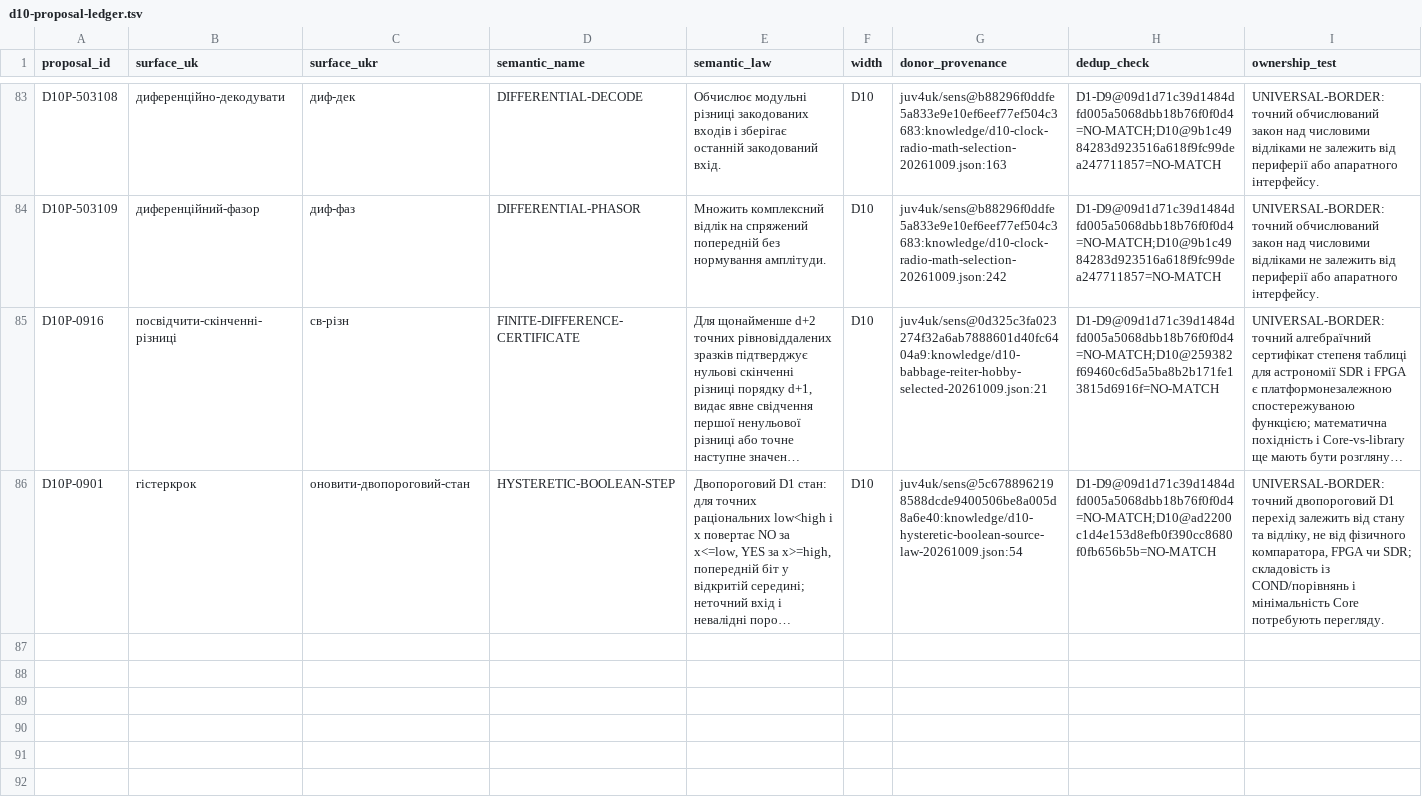
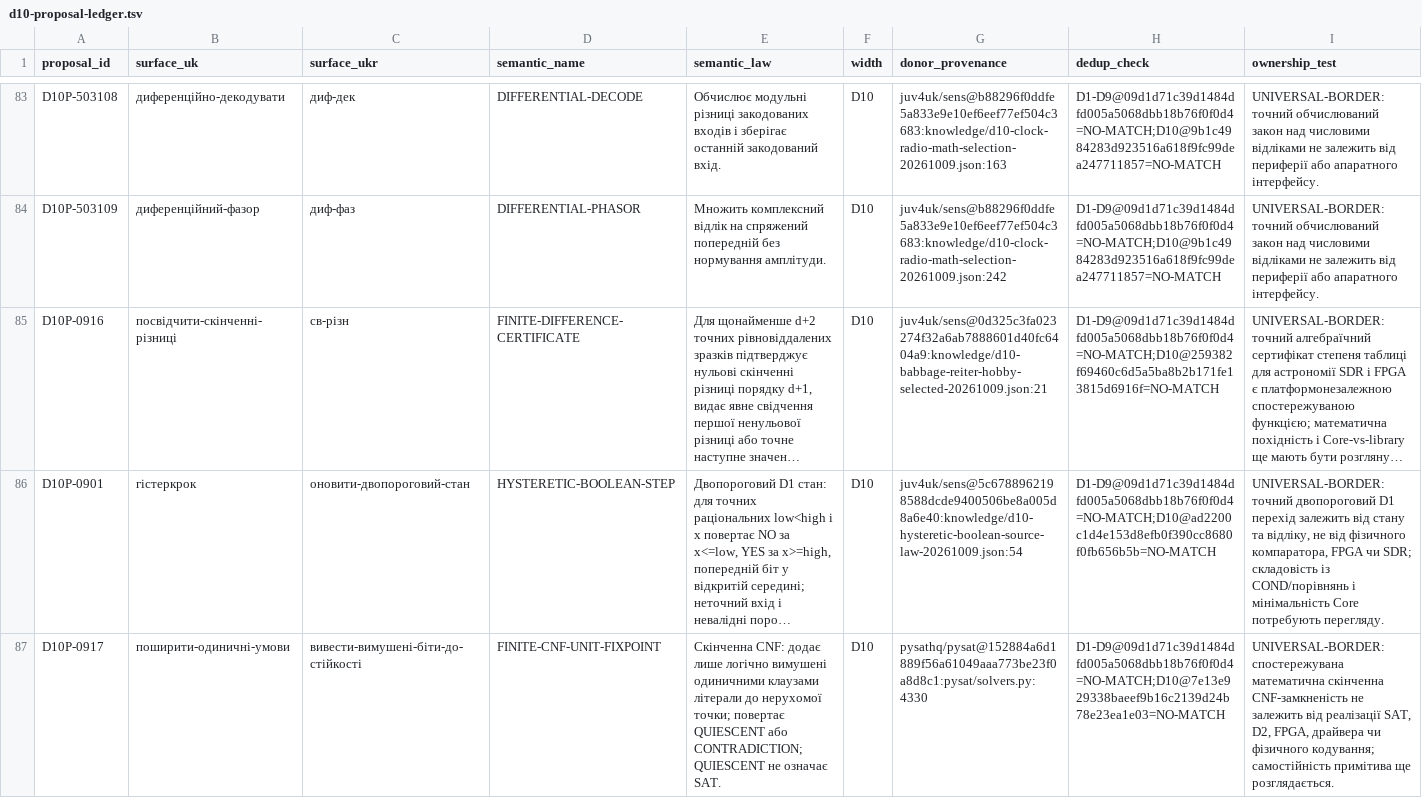
Before and after one commit to juv4uk/sens, a TSV file: knowledge/d10-proposal-ledger.tsv, drawn as a sheet; only a part is shown, gaps mark what is left out; long unchanged cells end in …; rows hold the shown columns only; the diff names each change by its address in the sheet, - before the commit and + after, or states it on an @@ line.

```diff
--- a/knowledge/d10-proposal-ledger.tsv
+++ b/knowledge/d10-proposal-ledger.tsv
+row 87: D10P-0917 | поширити-одиничні-умови | вивести-вимушені-біти-до-стійкості | FINITE-CNF-UNIT-FIXPOINT | Скінченна CNF: додає лише логічно вимушені одиничними клаузами літерали до нерухомої точки; повертає QUIESCENT або CONTRADICTION; QUIESCENT не означає SAT. | D10 | pysathq/pysat@152884a6d1889f56a61049aaa773be23f0a8d8c1:pysat/solvers.py:4330 | D1-D9@09d1d71c39d1484dfd005a5068dbb18b76f0f0d4=NO-MATCH;D10@7e13e929338baeef9b16c2139d24b78e23ea1e03=NO-MATCH | UNIVERSAL-BORDER: спостережувана математична скінченна CNF-замкненість не залежить від реалізації SAT, D2, FPGA, драйвера чи фізичного кодування; самостійність примітива ще розглядається.
```
Also changed, not shown: 5 other files.
